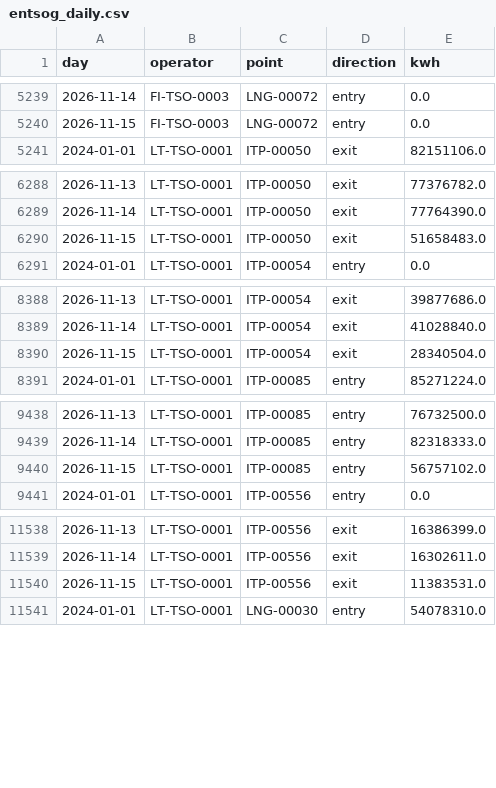
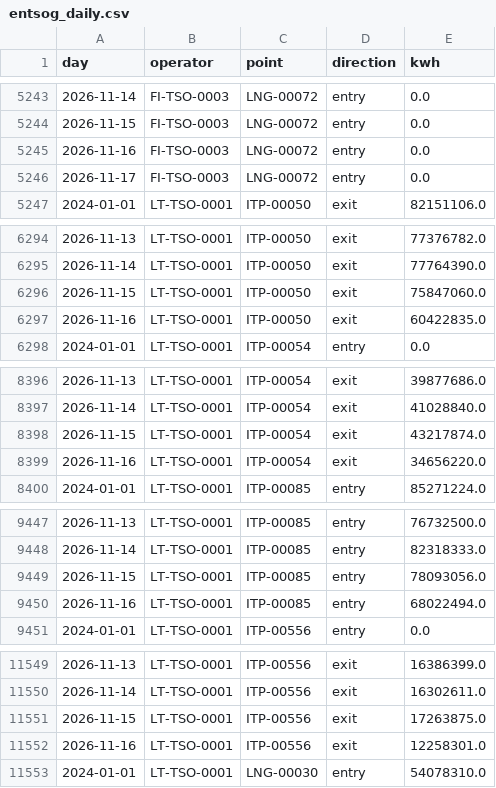
Before and after one commit to Timppamies/GasConsumptionFIN_Baltics, a CSV file: data/entsog_daily.csv, drawn as a sheet; only a part is shown, gaps mark what is left out; the diff covers the shown part only.

```diff
--- a/data/entsog_daily.csv
+++ b/data/entsog_daily.csv
@@ -5240,2 +5244,4 @@ day,operator,point,direction,kwh
 2026-11-15,FI-TSO-0003,LNG-00072,entry,0.0
+2026-11-16,FI-TSO-0003,LNG-00072,entry,0.0
+2026-11-17,FI-TSO-0003,LNG-00072,entry,0.0
 2024-01-01,LT-TSO-0001,ITP-00050,exit,82151106.0
@@ -6289,3 +6295,4 @@ day,operator,point,direction,kwh
 2026-11-14,LT-TSO-0001,ITP-00050,exit,77764390.0
-2026-11-15,LT-TSO-0001,ITP-00050,exit,51658483.0
+2026-11-15,LT-TSO-0001,ITP-00050,exit,75847060.0
+2026-11-16,LT-TSO-0001,ITP-00050,exit,60422835.0
 2024-01-01,LT-TSO-0001,ITP-00054,entry,0.0
@@ -8389,3 +8397,4 @@ day,operator,point,direction,kwh
 2026-11-14,LT-TSO-0001,ITP-00054,exit,41028840.0
-2026-11-15,LT-TSO-0001,ITP-00054,exit,28340504.0
+2026-11-15,LT-TSO-0001,ITP-00054,exit,43217874.0
+2026-11-16,LT-TSO-0001,ITP-00054,exit,34656220.0
 2024-01-01,LT-TSO-0001,ITP-00085,entry,85271224.0
@@ -9439,3 +9448,4 @@ day,operator,point,direction,kwh
 2026-11-14,LT-TSO-0001,ITP-00085,entry,82318333.0
-2026-11-15,LT-TSO-0001,ITP-00085,entry,56757102.0
+2026-11-15,LT-TSO-0001,ITP-00085,entry,78093056.0
+2026-11-16,LT-TSO-0001,ITP-00085,entry,68022494.0
 2024-01-01,LT-TSO-0001,ITP-00556,entry,0.0
@@ -11539,3 +11550,4 @@ day,operator,point,direction,kwh
 2026-11-14,LT-TSO-0001,ITP-00556,exit,16302611.0
-2026-11-15,LT-TSO-0001,ITP-00556,exit,11383531.0
+2026-11-15,LT-TSO-0001,ITP-00556,exit,17263875.0
+2026-11-16,LT-TSO-0001,ITP-00556,exit,12258301.0
 2024-01-01,LT-TSO-0001,LNG-00030,entry,54078310.0
```
Also changed, not shown: 8 added rows and 1 edited cell elsewhere in this file, data/fmi_temperature.csv, 1 other file.
